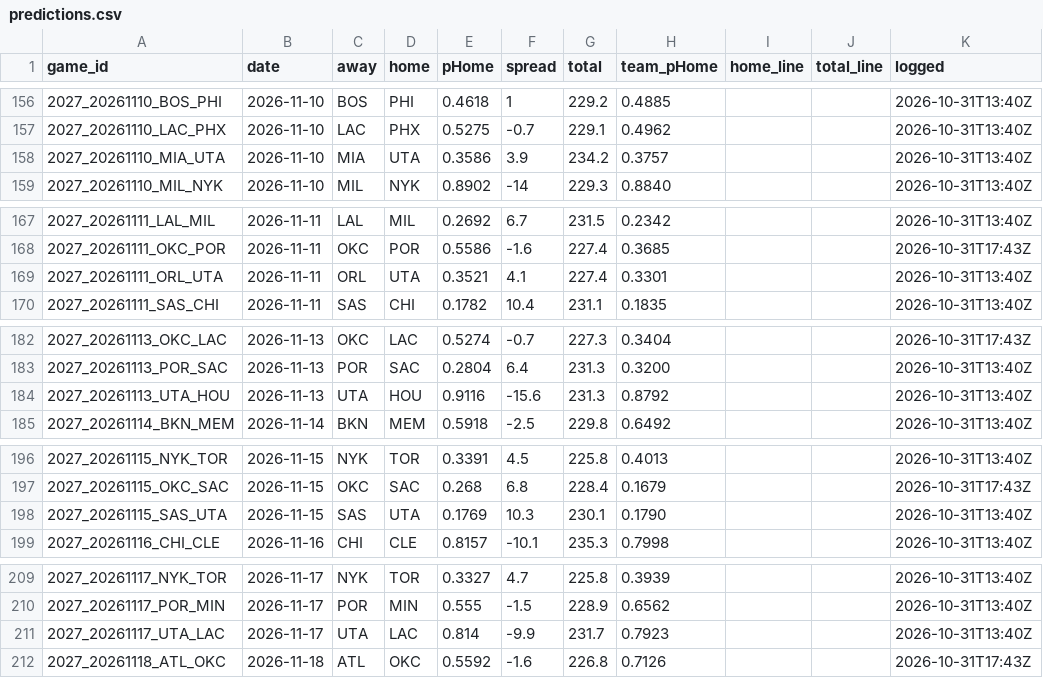
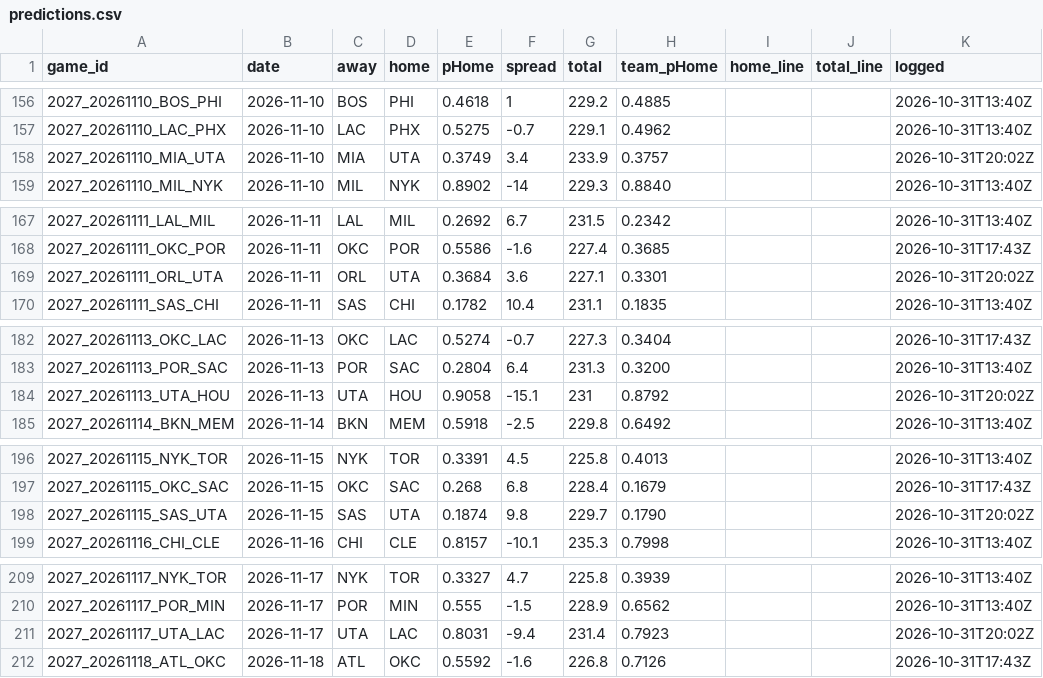
Before and after one commit to DEMON-X13/nba-hub, a CSV file: data/predictions.csv, drawn as a sheet; only a part is shown, gaps mark what is left out; the diff covers the shown part only.

```diff
--- a/data/predictions.csv
+++ b/data/predictions.csv
@@ -157,3 +157,3 @@ game_id,date,away,home,pHome,spread,total,team_pHome,home_line,total_line,logged
 2027_20261110_LAC_PHX,2026-11-10,LAC,PHX,0.5275,-0.7,229.1,0.4962,,,2026-10-31T13:40Z
-2027_20261110_MIA_UTA,2026-11-10,MIA,UTA,0.3586,3.9,234.2,0.3757,,,2026-10-31T13:40Z
+2027_20261110_MIA_UTA,2026-11-10,MIA,UTA,0.3749,3.4,233.9,0.3757,,,2026-10-31T20:02Z
 2027_20261110_MIL_NYK,2026-11-10,MIL,NYK,0.8902,-14,229.3,0.8840,,,2026-10-31T13:40Z
@@ -168,3 +168,3 @@ game_id,date,away,home,pHome,spread,total,team_pHome,home_line,total_line,logged
 2027_20261111_OKC_POR,2026-11-11,OKC,POR,0.5586,-1.6,227.4,0.3685,,,2026-10-31T17:43Z
-2027_20261111_ORL_UTA,2026-11-11,ORL,UTA,0.3521,4.1,227.4,0.3301,,,2026-10-31T13:40Z
+2027_20261111_ORL_UTA,2026-11-11,ORL,UTA,0.3684,3.6,227.1,0.3301,,,2026-10-31T20:02Z
 2027_20261111_SAS_CHI,2026-11-11,SAS,CHI,0.1782,10.4,231.1,0.1835,,,2026-10-31T13:40Z
@@ -183,3 +183,3 @@ game_id,date,away,home,pHome,spread,total,team_pHome,home_line,total_line,logged
 2027_20261113_POR_SAC,2026-11-13,POR,SAC,0.2804,6.4,231.3,0.3200,,,2026-10-31T13:40Z
-2027_20261113_UTA_HOU,2026-11-13,UTA,HOU,0.9116,-15.6,231.3,0.8792,,,2026-10-31T13:40Z
+2027_20261113_UTA_HOU,2026-11-13,UTA,HOU,0.9058,-15.1,231,0.8792,,,2026-10-31T20:02Z
 2027_20261114_BKN_MEM,2026-11-14,BKN,MEM,0.5918,-2.5,229.8,0.6492,,,2026-10-31T13:40Z
@@ -197,3 +197,3 @@ game_id,date,away,home,pHome,spread,total,team_pHome,home_line,total_line,logged
 2027_20261115_OKC_SAC,2026-11-15,OKC,SAC,0.268,6.8,228.4,0.1679,,,2026-10-31T17:43Z
-2027_20261115_SAS_UTA,2026-11-15,SAS,UTA,0.1769,10.3,230.1,0.1790,,,2026-10-31T13:40Z
+2027_20261115_SAS_UTA,2026-11-15,SAS,UTA,0.1874,9.8,229.7,0.1790,,,2026-10-31T20:02Z
 2027_20261116_CHI_CLE,2026-11-16,CHI,CLE,0.8157,-10.1,235.3,0.7998,,,2026-10-31T13:40Z
@@ -210,3 +210,3 @@ game_id,date,away,home,pHome,spread,total,team_pHome,home_line,total_line,logged
 2027_20261117_POR_MIN,2026-11-17,POR,MIN,0.555,-1.5,228.9,0.6562,,,2026-10-31T13:40Z
-2027_20261117_UTA_LAC,2026-11-17,UTA,LAC,0.814,-9.9,231.7,0.7923,,,2026-10-31T13:40Z
+2027_20261117_UTA_LAC,2026-11-17,UTA,LAC,0.8031,-9.4,231.4,0.7923,,,2026-10-31T20:02Z
 2027_20261118_ATL_OKC,2026-11-18,ATL,OKC,0.5592,-1.6,226.8,0.7126,,,2026-10-31T17:43Z
```
Also changed, not shown: 49 edited cells elsewhere in this file, data/injuries_log.csv, 14 other files.
